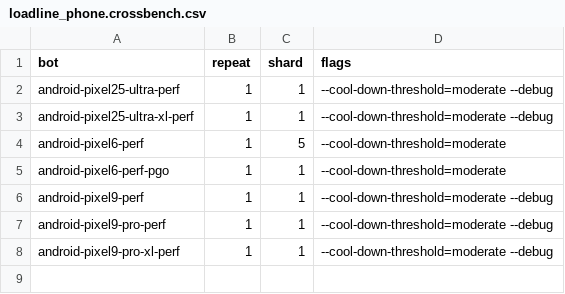
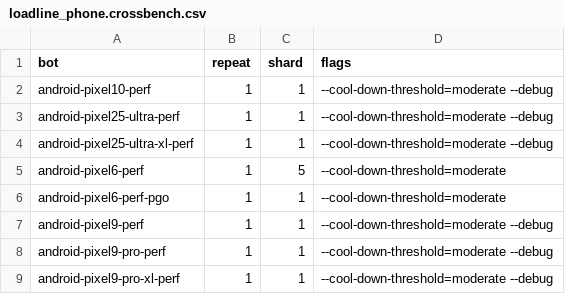
Before and after one commit to chromium-full-mirror/chromium_src_tools_perf, a CSV file: core/schedule/loadline_phone.crossbench.csv, drawn as a sheet; the diff names each change by its address in the sheet, - before the commit and + after, or states it on an @@ line.

Commit message:
[perf] Add new waterfall builder to run Pixel 10
The main changes are in:
- bot_platforms.py to add the builder config
- perf_data_generator.py for the dimensions.

Other configs:
- updates CSV to match what we have in pixel 6 and 9.
- match the cross device settings.
- duplicated the timing data from pixel 6.

Bug: 513003555
Change-Id: I4d4a1cfde7e205ef901e94168c95eb8f6d15deca
Reviewed-on: https://chromium-review.googlesource.com/c/chromium/src/+/7846700
Commit-Queue: Wenbin Zhang <wenbinzhang@google.com>
Reviewed-by: Farid (Mojtaba) Faridzad <faridzad@google.com>
Cr-Commit-Position: refs/heads/main@{#1630732}
NOKEYCHECK=True
GitOrigin-RevId: 3312bad3c3652201cea7a32c84821893cca0c11a

```diff
--- a/core/schedule/loadline_phone.crossbench.csv
+++ b/core/schedule/loadline_phone.crossbench.csv
+row 2: android-pixel10-perf | 1 | 1 | --cool-down-threshold=moderate --debug
```
Also changed, not shown: core/schedule/components_perftests.csv, core/schedule/loadline2_phone.crossbench.csv, 43 other files.
